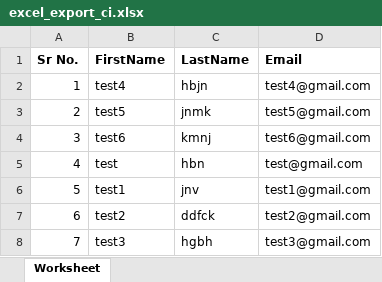
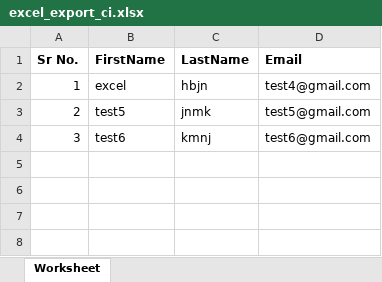
Before and after one commit to priya-pi/ci, an Excel workbook: upload/excel_export_ci.xlsx, sheet Worksheet, drawn as a sheet; values as stored, in another font and other column widths than the file's, no borders; the diff names each change by its address in the sheet, - before the commit and + after, or states it on an @@ line.

```diff
--- a/upload/excel_export_ci.xlsx (sheet Worksheet)
+++ b/upload/excel_export_ci.xlsx (sheet Worksheet)
-B2 (FirstName): test4
+B2 (FirstName): excel
-row 5: 4 | test | hbn | test@gmail.com
-row 6: 5 | test1 | jnv | test1@gmail.com
-row 7: 6 | test2 | ddfck | test2@gmail.com
-row 8: 7 | test3 | hgbh | test3@gmail.com
```
Also changed, not shown: upload/excel_export_ci1.xlsx, upload/excel_export_ci2.xlsx, 31 other files.
